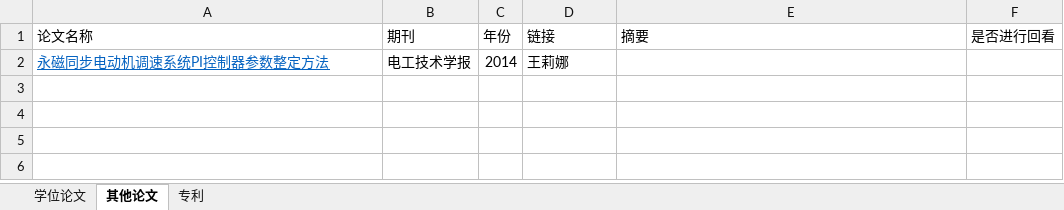
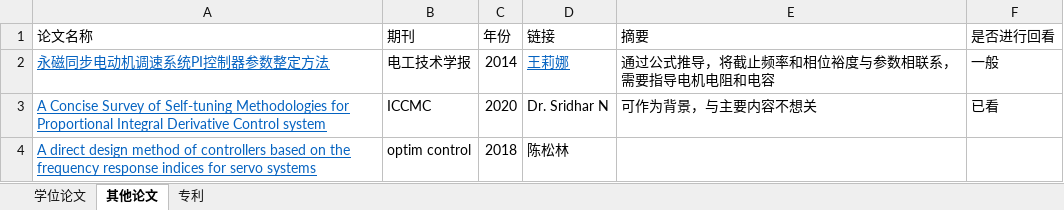
Before and after one commit to asdfgji/autotunning, an Excel workbook: 参数自整定.xlsx, sheet 其他论文, drawn as a sheet; values as stored, in another font and other column widths than the file's, no borders; the diff names each change by its address in the sheet, - before the commit and + after, or states it on an @@ line.

```diff
--- a/参数自整定.xlsx (sheet 其他论文)
+++ b/参数自整定.xlsx (sheet 其他论文)
@@ D2 underline: off → on, text colour: black → #0563C1 @@
-E2 (摘要): (empty)
+E2 (摘要): 通过公式推导，将截止频率和相位裕度与参数相联系，需要指导电机电阻和电容
-F2 (是否进行回看): (empty)
+F2 (是否进行回看): 一般
+row 3: A Concise Survey of Self-tuning Methodologies for Proportional Integral Derivative Control system | ICCMC | 2020 | Dr. Sridhar N | 可作为背景，与主要内容不想关 | 已看
+row 4: A direct design method of controllers based on the frequency response indices for servo systems | optim control | 2018 | 陈松林
```
Also changed, not shown: 43 other files.
